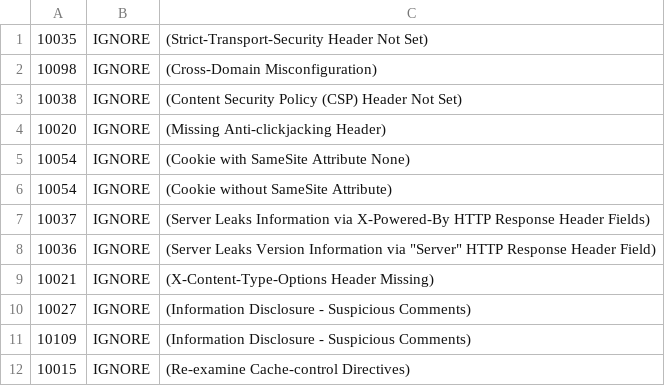
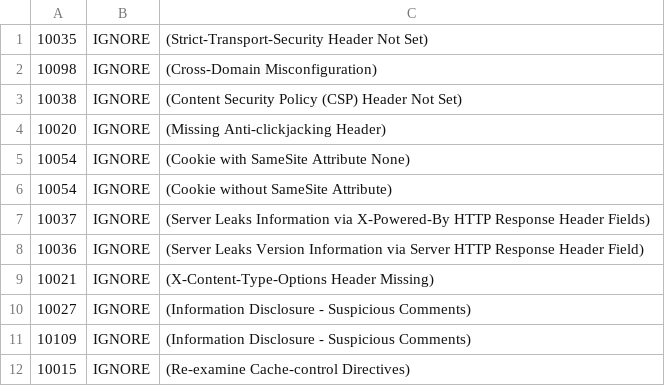
Before and after one commit to grahampaull/AzurePSActions, a TSV file: .zap/rules.tsv, drawn as a sheet.

Commit message:
Update rules.tsv

```diff
--- a/.zap/rules.tsv
+++ b/.zap/rules.tsv
@@ -7,3 +7,3 @@
 10037	IGNORE	(Server Leaks Information via X-Powered-By HTTP Response Header Fields)
-10036	IGNORE	(Server Leaks Version Information via "Server" HTTP Response Header Field)
+10036	IGNORE	(Server Leaks Version Information via Server HTTP Response Header Field)
 10021	IGNORE	(X-Content-Type-Options Header Missing)
```
